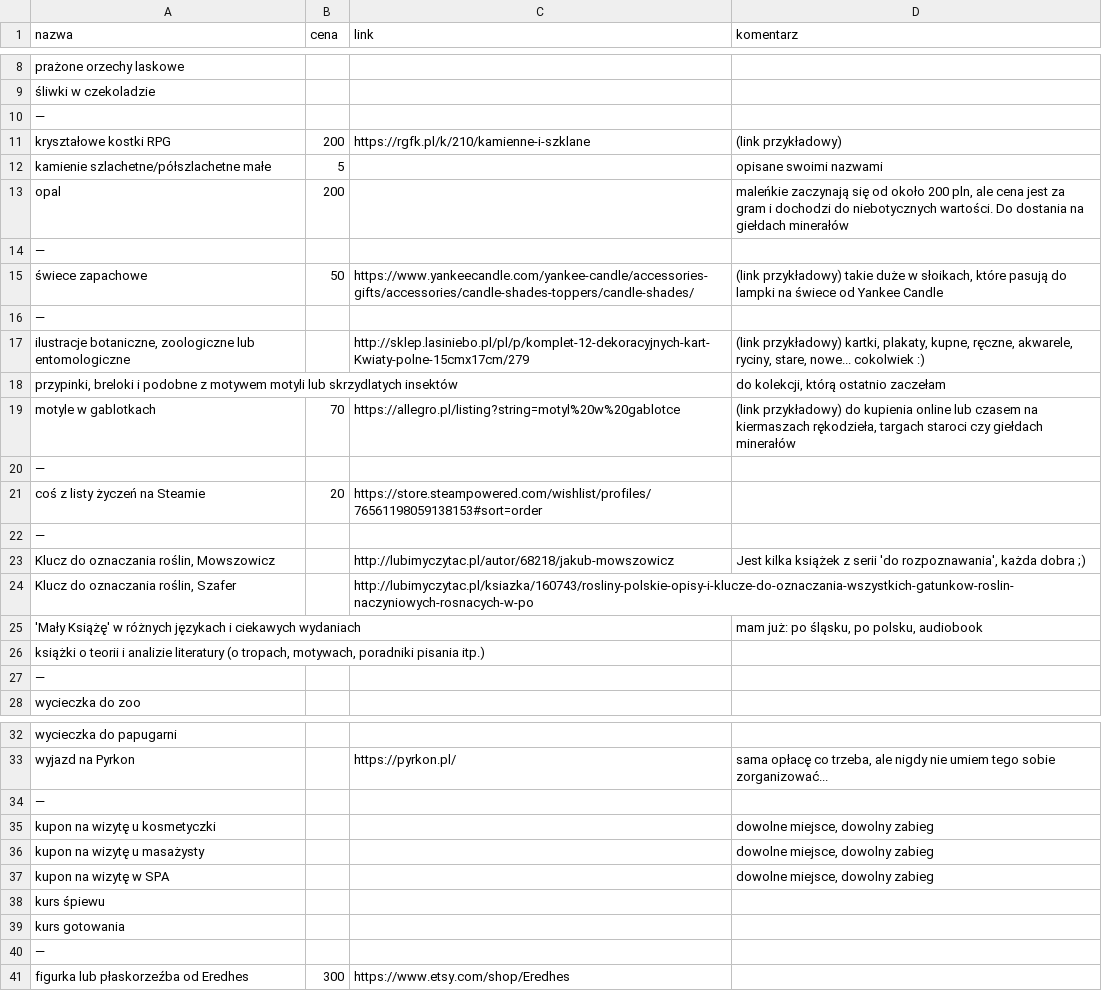
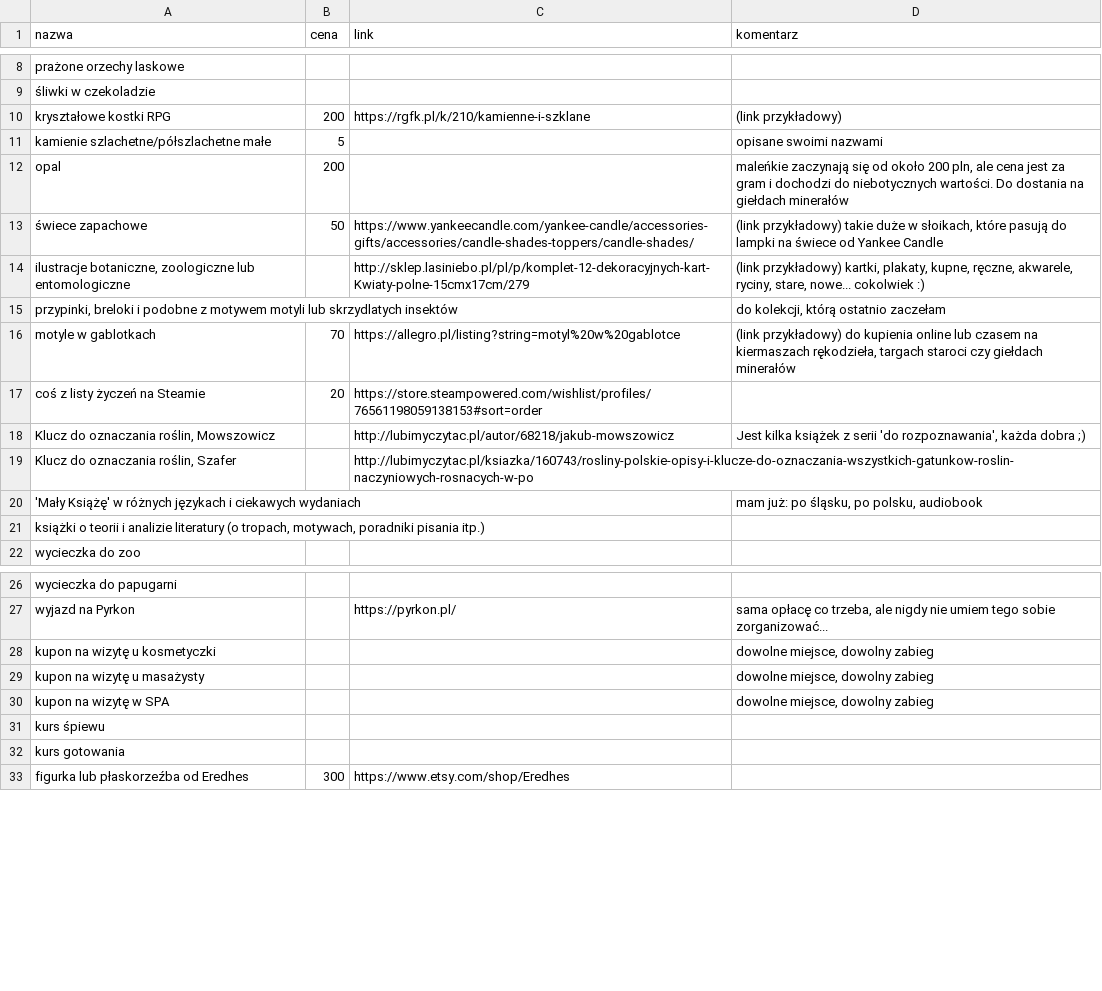
Before and after one commit to AqueM/webpage, a CSV file: _src/_data/about/wishlist.csv, drawn as a sheet; only a part is shown, gaps mark what is left out.

Commit message:
Update wishlist.csv

```diff
--- a/_src/_data/about/wishlist.csv
+++ b/_src/_data/about/wishlist.csv
@@ -9,3 +9,2 @@
 "śliwki w czekoladzie",,,
-"—",,,
 "kryształowe kostki RPG","200","https://rgfk.pl/k/210/kamienne-i-szklane","(link przykładowy)"
@@ -13,5 +12,3 @@
 "opal","200",,"maleńkie zaczynają się od około 200 pln, ale cena jest za gram i dochodzi do niebotycznych wartości. Do dostania na giełdach minerałów"
-"—",,,
 "świece zapachowe","50","https://www.yankeecandle.com/yankee-candle/accessories-gifts/accessories/candle-shades-toppers/candle-shades/","(link przykładowy) takie duże w słoikach, które pasują do lampki na świece od Yankee Candle"
-"—",,,
 "ilustracje botaniczne, zoologiczne lub entomologiczne",,"http://sklep.lasiniebo.pl/pl/p/komplet-12-dekoracyjnych-kart-Kwiaty-polne-15cmx17cm/279","(link przykładowy) kartki, plakaty, kupne, ręczne, akwarele, ryciny, stare, nowe... cokolwiek :)"
@@ -19,5 +16,3 @@
 "motyle w gablotkach","70","https://allegro.pl/listing?string=motyl%20w%20gablotce","(link przykładowy) do kupienia online lub czasem na kiermaszach rękodzieła, targach staroci czy giełdach minerałów"
-"—",,,
 "coś z listy życzeń na Steamie","20","https://store.steampowered.com/wishlist/profiles/76561198059138153#sort=order",
-"—",,,
 "Klucz do oznaczania roślin, Mowszowicz",,"http://lubimyczytac.pl/autor/68218/jakub-mowszowicz","Jest kilka książek z serii 'do rozpoznawania', każda dobra ;)"
@@ -26,3 +21,2 @@
 "książki o teorii i analizie literatury (o tropach, motywach, poradniki pisania itp.)",,,
-"—",,,
 "wycieczka do zoo",,,
@@ -33,3 +27,2 @@
 "wyjazd na Pyrkon",,"https://pyrkon.pl/","sama opłacę co trzeba, ale nigdy nie umiem tego sobie zorganizować..."
-"—",,,
 "kupon na wizytę u kosmetyczki",,,"dowolne miejsce, dowolny zabieg"
@@ -39,3 +32,2 @@
 "kurs gotowania",,,
-"—",,,
 "figurka lub płaskorzeźba od Eredhes","300","https://www.etsy.com/shop/Eredhes",
```
